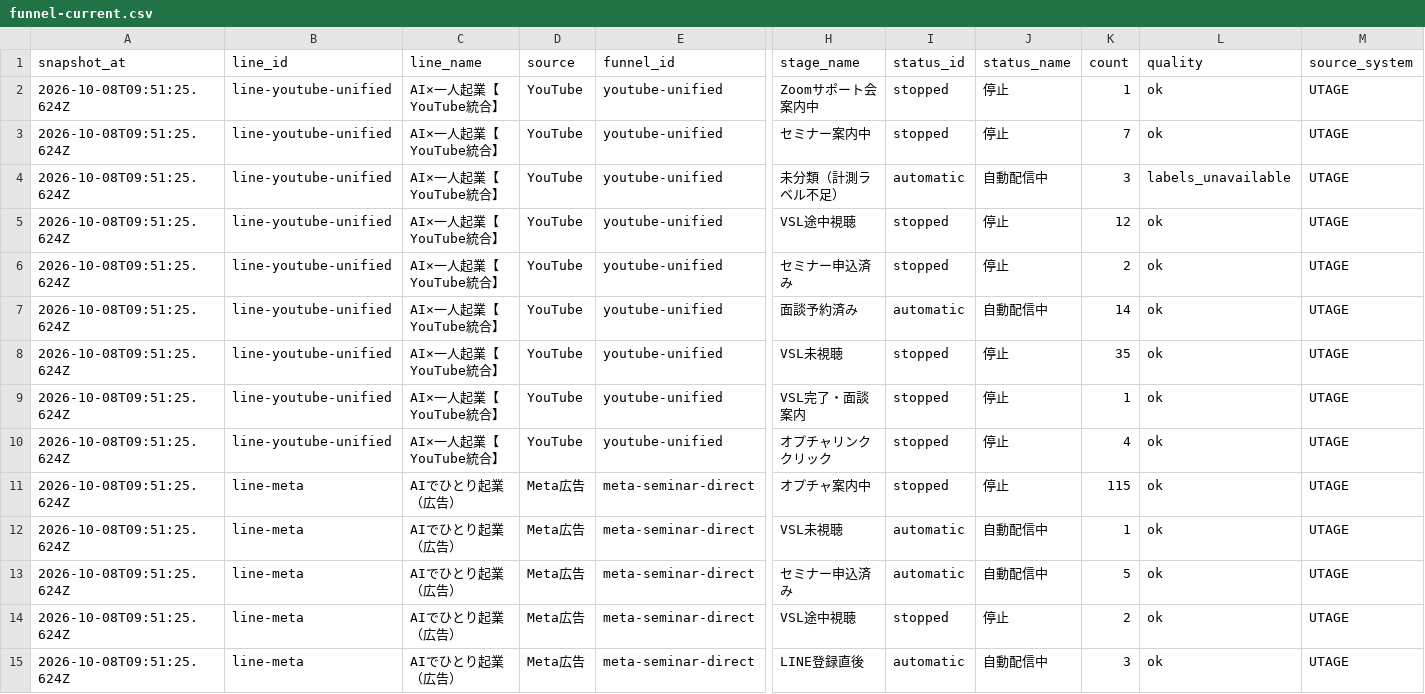
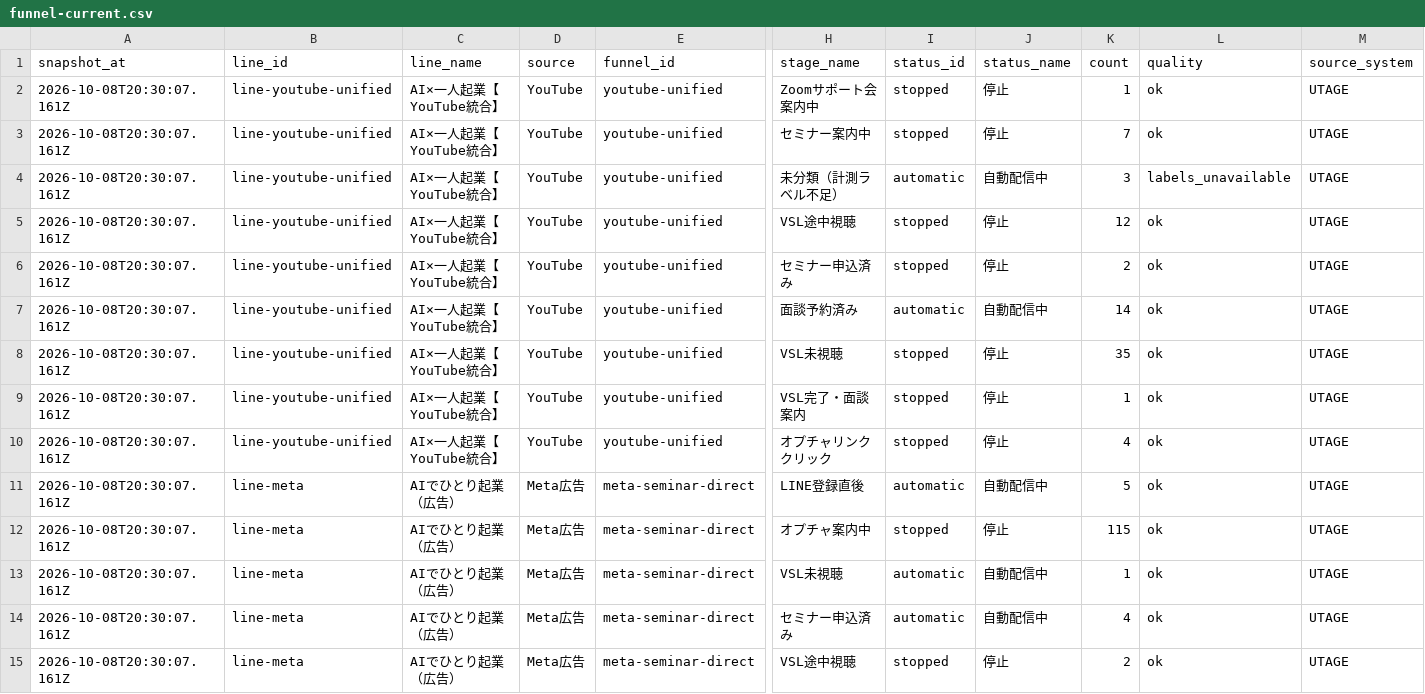
Before and after one commit to puuku0510/suya-youtube-line-dashboard, a CSV file: funnel-current.csv, drawn as a sheet; only a part is shown, gaps mark what is left out; removed rows and columns are numbered as before the commit, all else as after; rows hold the shown columns only; the diff covers the shown part only; the diff names each change by its address in the sheet, - before the commit and + after, or states it on an @@ line.

```diff
--- a/funnel-current.csv
+++ b/funnel-current.csv
-A2:A10 (snapshot_at): 2026-10-08T09:51:25.624Z
+A2:A10 (snapshot_at): 2026-10-08T20:30:07.161Z
+row 11: 2026-10-08T20:30:07.161Z | line-meta | AIでひとり起業（広告） | Meta広告 | meta-seminar-direct | LINE登録直後 | automatic | 自動配信中 | 5 | ok | UTAGE
-A12:A15 (snapshot_at): 2026-10-08T09:51:25.624Z
+A12:A15 (snapshot_at): 2026-10-08T20:30:07.161Z
-K14 (count): 5
+K14 (count): 4
-row 15: 2026-10-08T09:51:25.624Z | line-meta | AIでひとり起業（広告） | Meta広告 | meta-seminar-direct | LINE登録直後 | automatic | 自動配信中 | 3 | ok | UTAGE
```
Also changed, not shown: 2 added rows, 2 removed rows and 40 edited cells elsewhere in this file, funnel-cohort.csv, funnel-sync-health.csv, 1 other file.
